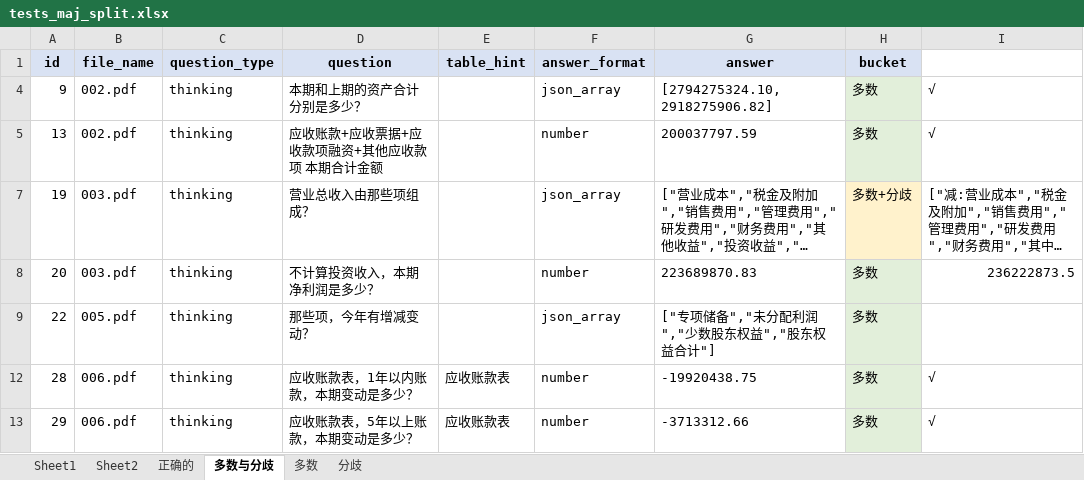
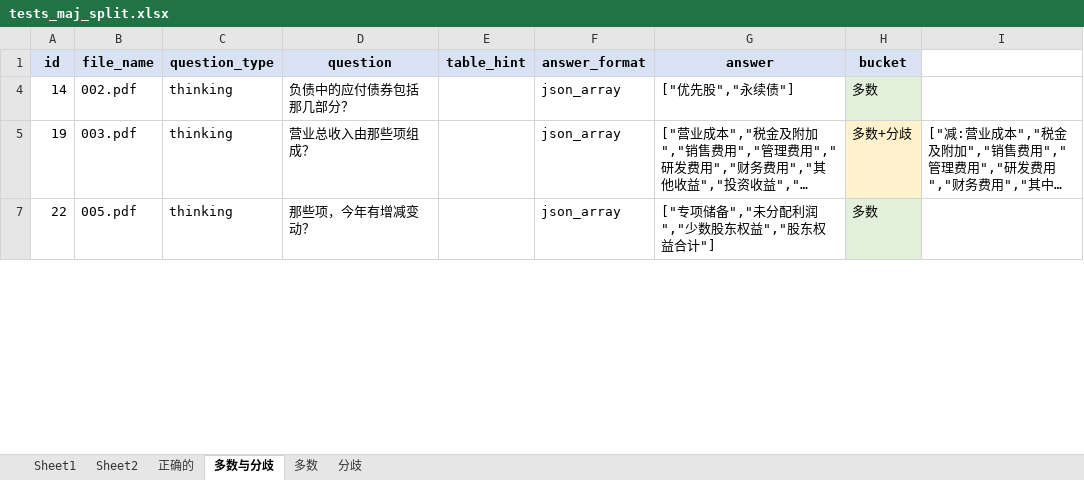
Before and after one commit to shersX/pdfbisai, an Excel workbook: tests_maj_split.xlsx, sheet 多数与分歧, drawn as a sheet; only a part is shown; long unchanged cells end in …; values as stored, in another font and other column widths than the file's, no borders; removed rows and columns are numbered as before the commit, all else as after; the diff covers the shown part only; the diff names each change by its address in the sheet, - before the commit and + after, or states it on an @@ line.

```diff
--- a/tests_maj_split.xlsx (sheet 多数与分歧)
+++ b/tests_maj_split.xlsx (sheet 多数与分歧)
-A4 (id): 9
+A4 (id): 14
-D4 (question): 本期和上期的资产合计分别是多少？
+D4 (question): 负债中的应付债券包括那几部分？
-G4 (answer): [2794275324.10,2918275906.82]
+G4 (answer): ["优先股","永续债"]
-I4: √
+I4: (empty)
-row 5: 13 | 002.pdf | thinking | 应收账款+应收票据+应收款项融资+其他应收款项 本期合计金额 |  | number | 200037797.59 | 多数 | √
@@ row 8 hidden: 20 | 003.pdf | thinking | 不计算投资收入，本期净利润是多少？ |  | number | 223689870.83 | 多数 | 236222873.5 @@
-row 12: 28 | 006.pdf | thinking | 应收账款表，1年以内账款，本期变动是多少？ | 应收账款表 | number | -19920438.75 | 多数 | √
-row 13: 29 | 006.pdf | thinking | 应收账款表，5年以上账款，本期变动是多少？ | 应收账款表 | number | -3713312.66 | 多数 | √
```
Also changed, not shown: 27 removed rows, 75 hidden or unhidden rows and 82 edited cells elsewhere in this sheet, sheet 正确的, sheet 多数, sheet 分歧, hidden cells, 2 other files.
